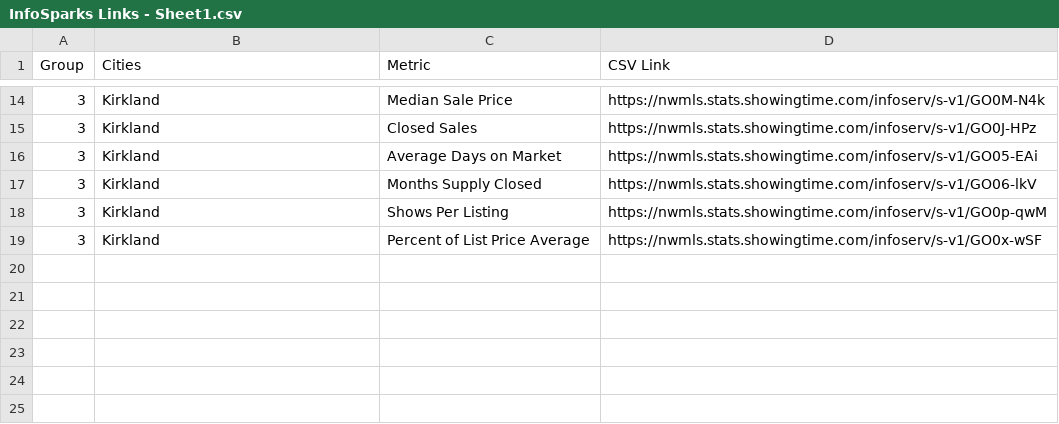
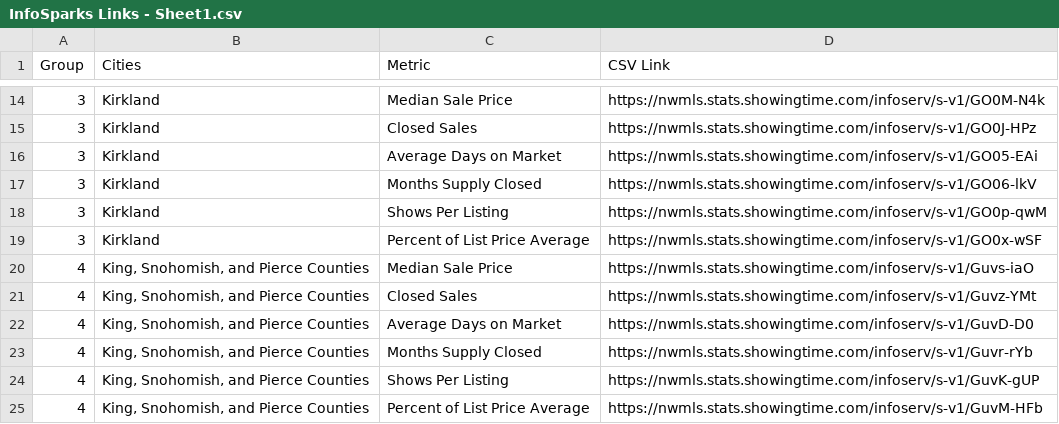
Before and after one commit to joe-sheldon-lofte/myseattlesearch, a CSV file: data/InfoSparks Links - Sheet1.csv, drawn as a sheet; only a part is shown, gaps mark what is left out; the diff names each change by its address in the sheet, - before the commit and + after, or states it on an @@ line.

Commit message:
Add files via upload

```diff
--- a/data/InfoSparks Links - Sheet1.csv
+++ b/data/InfoSparks Links - Sheet1.csv
+row 20: 4 | King, Snohomish, and Pierce Counties | Median Sale Price | https://nwmls.stats.showingtime.com/infoserv/s-v1/Guvs-iaO
+row 21: 4 | King, Snohomish, and Pierce Counties | Closed Sales | https://nwmls.stats.showingtime.com/infoserv/s-v1/Guvz-YMt
+row 22: 4 | King, Snohomish, and Pierce Counties | Average Days on Market | https://nwmls.stats.showingtime.com/infoserv/s-v1/GuvD-D0
+row 23: 4 | King, Snohomish, and Pierce Counties | Months Supply Closed | https://nwmls.stats.showingtime.com/infoserv/s-v1/Guvr-rYb
+row 24: 4 | King, Snohomish, and Pierce Counties | Shows Per Listing | https://nwmls.stats.showingtime.com/infoserv/s-v1/GuvK-gUP
+row 25: 4 | King, Snohomish, and Pierce Counties | Percent of List Price Average | https://nwmls.stats.showingtime.com/infoserv/s-v1/GuvM-HFb
```
